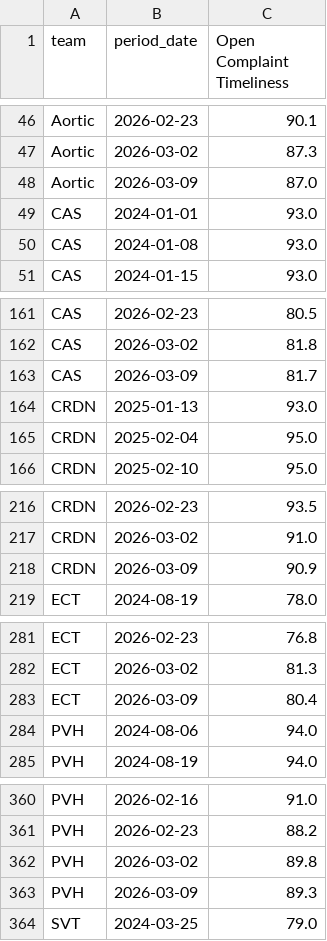
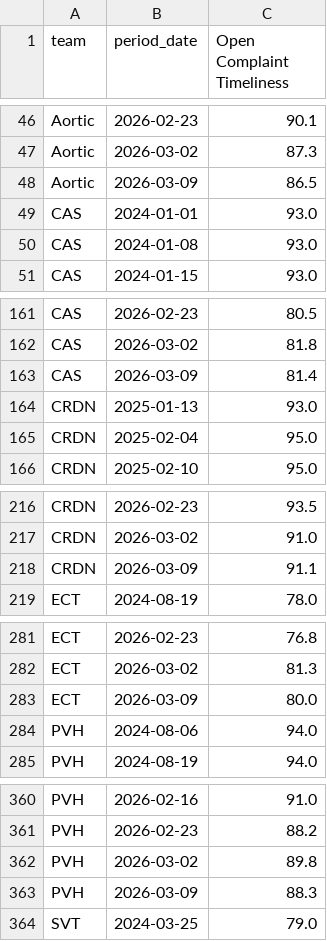
Before and after one commit to 17wadeche/heijunka-dev, a CSV file: timeliness.csv, drawn as a sheet; only a part is shown, gaps mark what is left out; the diff covers the shown part only.

```diff
--- a/timeliness.csv
+++ b/timeliness.csv
@@ -47,3 +47,3 @@ Aortic,2026-02-23,90.1
 Aortic,2026-03-02,87.3
-Aortic,2026-03-09,87.0
+Aortic,2026-03-09,86.5
 CAS,2024-01-01,93.0
@@ -162,3 +162,3 @@ CAS,2026-02-23,80.5
 CAS,2026-03-02,81.8
-CAS,2026-03-09,81.7
+CAS,2026-03-09,81.4
 CRDN,2025-01-13,93.0
@@ -217,3 +217,3 @@ CRDN,2026-02-23,93.5
 CRDN,2026-03-02,91.0
-CRDN,2026-03-09,90.9
+CRDN,2026-03-09,91.1
 ECT,2024-08-19,78.0
@@ -282,3 +282,3 @@ ECT,2026-02-23,76.8
 ECT,2026-03-02,81.3
-ECT,2026-03-09,80.4
+ECT,2026-03-09,80.0
 PVH,2024-08-06,94.0
@@ -362,3 +362,3 @@ PVH,2026-02-23,88.2
 PVH,2026-03-02,89.8
-PVH,2026-03-09,89.3
+PVH,2026-03-09,88.3
 SVT,2024-03-25,79.0
```
Also changed, not shown: 7 edited cells elsewhere in this file, metrics.csv, non_wip.csv, 3 other files.
